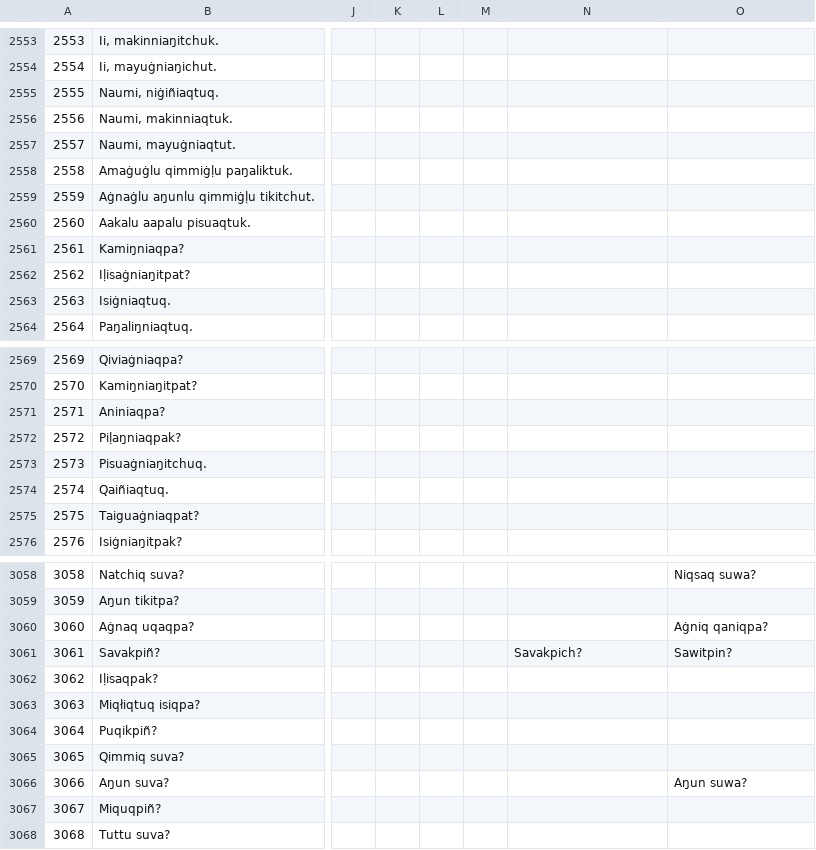
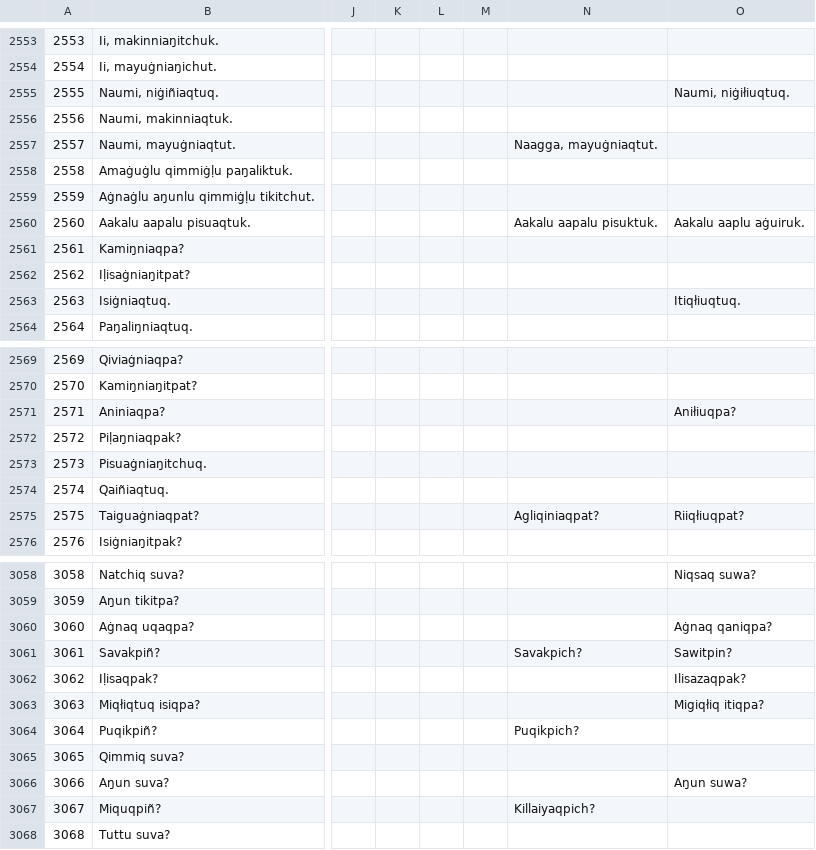
Before and after one commit to ilisaqativut/mtd-starter, a CSV file: data/data.csv, drawn as a sheet; only a part is shown, gaps mark what is left out; the diff covers the shown part only; the diff names each change by its address in the sheet, - before the commit and + after, or states it on an @@ line.

```diff
--- a/data/data.csv
+++ b/data/data.csv
-O2555: (empty)
+O2555: Naumi, niġiłiuqtuq.
-N2557: (empty)
+N2557: Naagga, mayuġniaqtut.
-N2560: (empty)
+N2560: Aakalu aapalu pisuktuk.
-O2560: (empty)
+O2560: Aakalu aaplu aġuiruk.
-O2563: (empty)
+O2563: Itiqłiuqtuq.
-O2571: (empty)
+O2571: Aniłiuqpa?
-N2575: (empty)
+N2575: Agliqiniaqpat?
-O2575: (empty)
+O2575: Riiqłiuqpat?
-O3060: Aġniq qaniqpa?
+O3060: Aġnaq qaniqpa?
-O3062: (empty)
+O3062: Ilisazaqpak?
-O3063: (empty)
+O3063: Migiqłiq itiqpa?
-N3064: (empty)
+N3064: Puqikpich?
-N3067: (empty)
+N3067: Killaiyaqpich?
```
Also changed, not shown: 91 edited cells elsewhere in this file, 4 other files.
